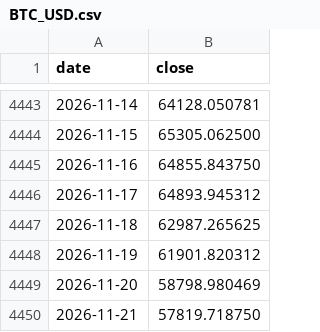
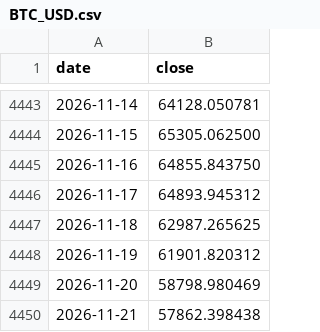
Before and after one commit to samiboran/sweeplab, a CSV file: data/research/tl_1d/BTC_USD.csv, drawn as a sheet; only a part is shown, gaps mark what is left out.

```diff
--- a/data/research/tl_1d/BTC_USD.csv
+++ b/data/research/tl_1d/BTC_USD.csv
@@ -4449,2 +4449,2 @@ date,close
 2026-11-20,58798.980469
-2026-11-21,57819.718750
+2026-11-21,57862.398438
```
Also changed, not shown: data/research/tl_1d/ETH_USD.csv, 10 other files.
